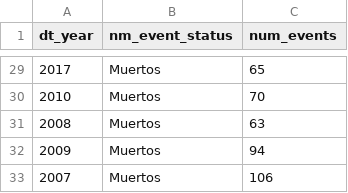
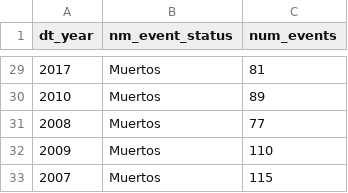
Before and after one commit to treintaidos/violencia-periodismo, a CSV file: datawrapper/dw_linechart_cpj-globalevents-peryear_1992-2023_v2.csv, drawn as a sheet; only a part is shown, gaps mark what is left out; the diff covers the shown part only.

```diff
--- a/datawrapper/dw_linechart_cpj-globalevents-peryear_1992-2023_v2.csv
+++ b/datawrapper/dw_linechart_cpj-globalevents-peryear_1992-2023_v2.csv
@@ -29,5 +29,5 @@
-2017,Muertos,65
-2010,Muertos,70
-2008,Muertos,63
-2009,Muertos,94
-2007,Muertos,106
+2017,Muertos,81
+2010,Muertos,89
+2008,Muertos,77
+2009,Muertos,110
+2007,Muertos,115
```
Also changed, not shown: 27 edited cells elsewhere in this file, datawrapper/dw_linechart_cpj-country_runningtotals_1992-2023_v2.csv, datawrapper/dw_map_cpj-countrytotals_1992-2023_v2.csv, 1 other file.
